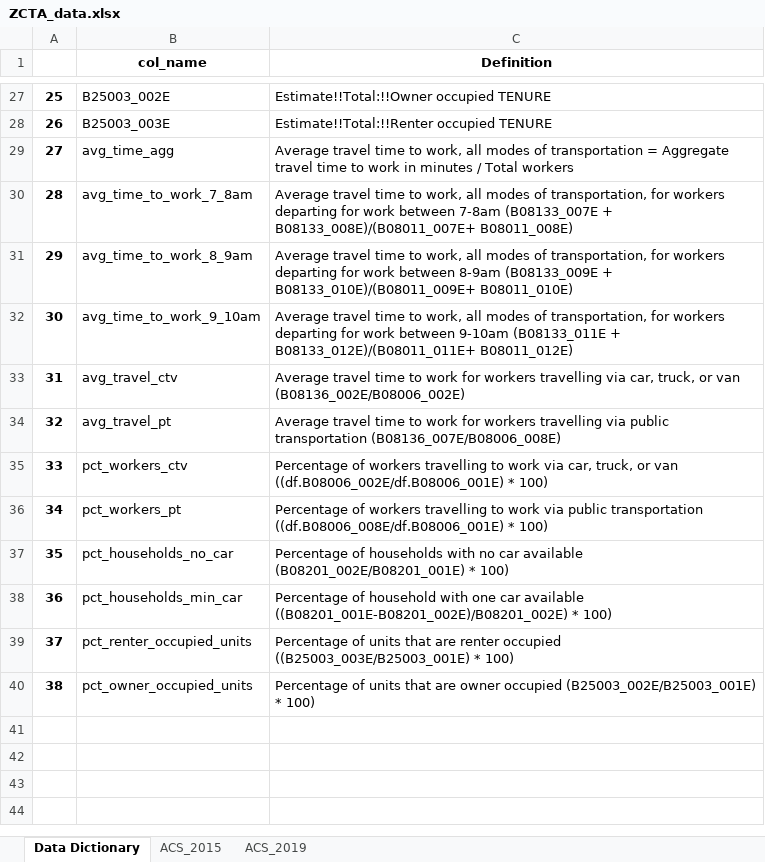
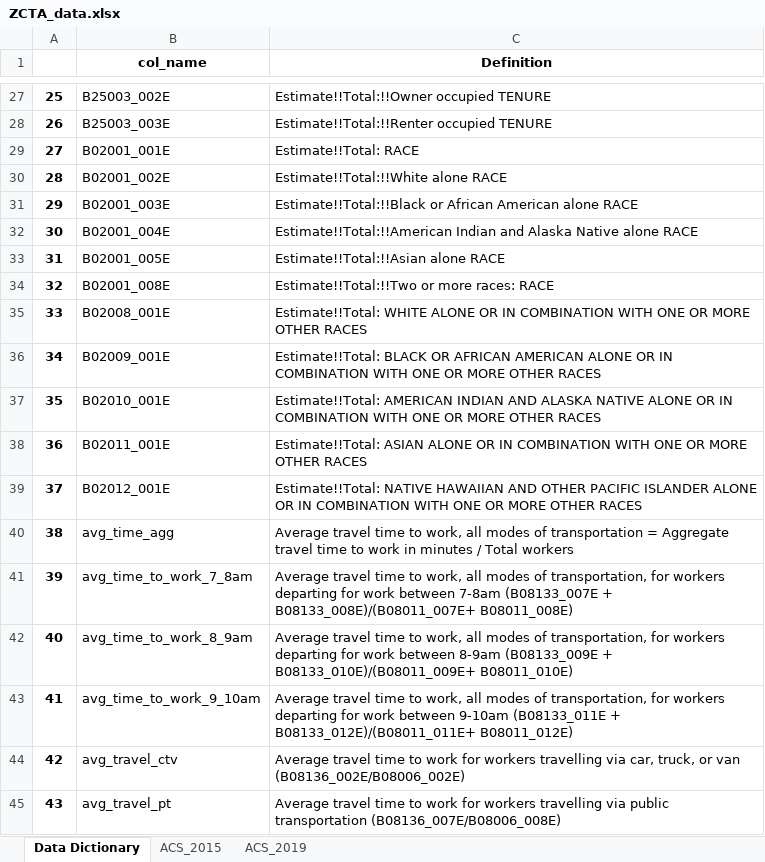
Before and after one commit to hochru557/po524-parking, an Excel workbook: ZCTA_data.xlsx, sheet Data Dictionary, drawn as a sheet; only a part is shown, gaps mark what is left out; the shorter side is filled out with more unchanged rows; values as stored, in another font and other column widths than the file's, no borders; addresses are those after the commit; the diff names each change by its address in the sheet, - before the commit and + after, or states it on an @@ line.

```diff
--- a/ZCTA_data.xlsx (sheet Data Dictionary)
+++ b/ZCTA_data.xlsx (sheet Data Dictionary)
+row 29: 27 | B02001_001E | Estimate!!Total: RACE
+row 30: 28 | B02001_002E | Estimate!!Total:!!White alone RACE
+row 31: 29 | B02001_003E | Estimate!!Total:!!Black or African American alone RACE
+row 32: 30 | B02001_004E | Estimate!!Total:!!American Indian and Alaska Native alone RACE
+row 33: 31 | B02001_005E | Estimate!!Total:!!Asian alone RACE
+row 34: 32 | B02001_008E | Estimate!!Total:!!Two or more races: RACE
+row 35: 33 | B02008_001E | Estimate!!Total: WHITE ALONE OR IN COMBINATION WITH ONE OR MORE OTHER RACES
+row 36: 34 | B02009_001E | Estimate!!Total: BLACK OR AFRICAN AMERICAN ALONE OR IN COMBINATION WITH ONE OR MORE OTHER RACES
+row 37: 35 | B02010_001E | Estimate!!Total: AMERICAN INDIAN AND ALASKA NATIVE ALONE OR IN COMBINATION WITH ONE OR MORE OTHER RACES
+row 38: 36 | B02011_001E | Estimate!!Total: ASIAN ALONE OR IN COMBINATION WITH ONE OR MORE OTHER RACES
+row 39: 37 | B02012_001E | Estimate!!Total: NATIVE HAWAIIAN AND OTHER PACIFIC ISLANDER ALONE OR IN COMBINATION WITH ONE OR MORE OTHER RACES
@@ column A renumbered from row 40 down @@
```
Also changed, not shown: sheet ACS_2015, sheet ACS_2019, 5 other files.
